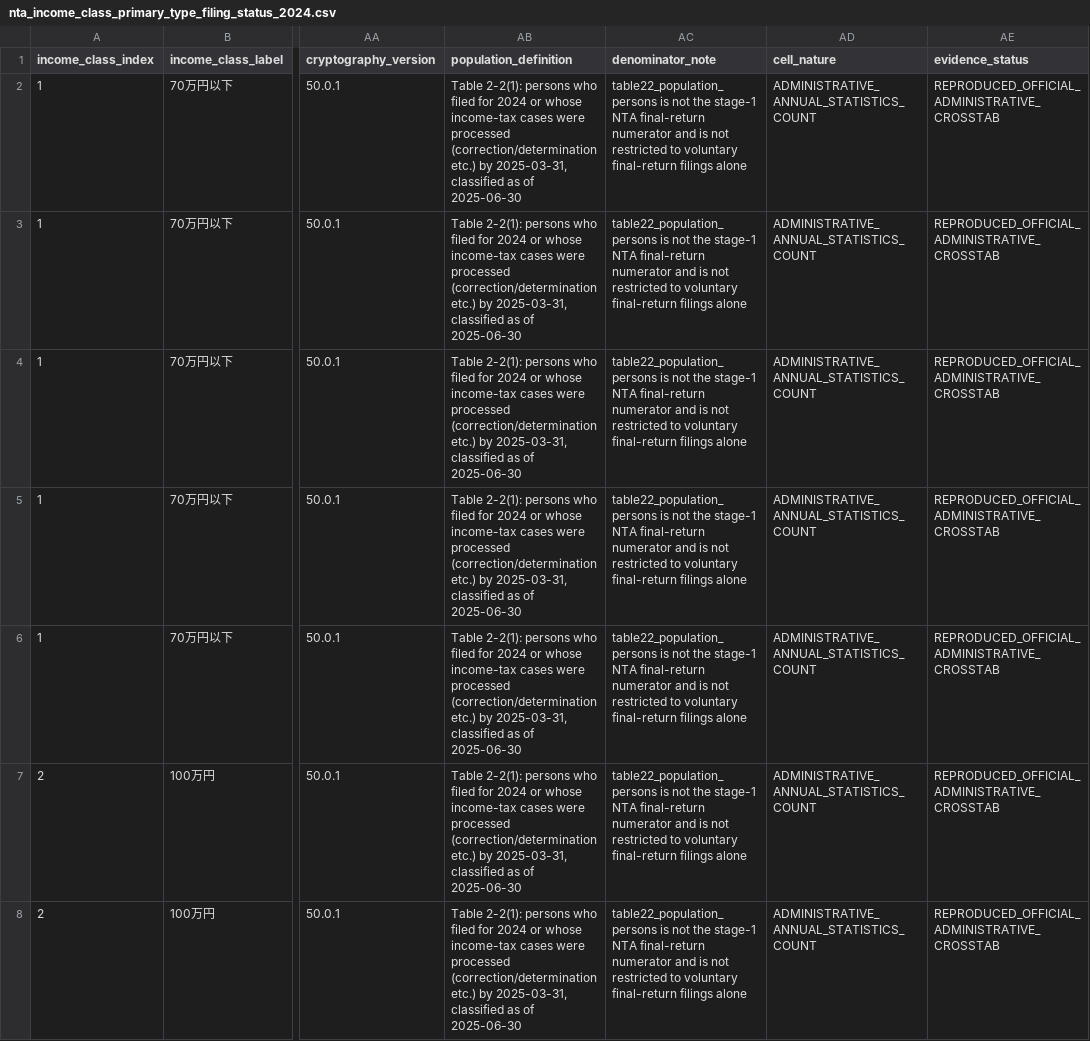
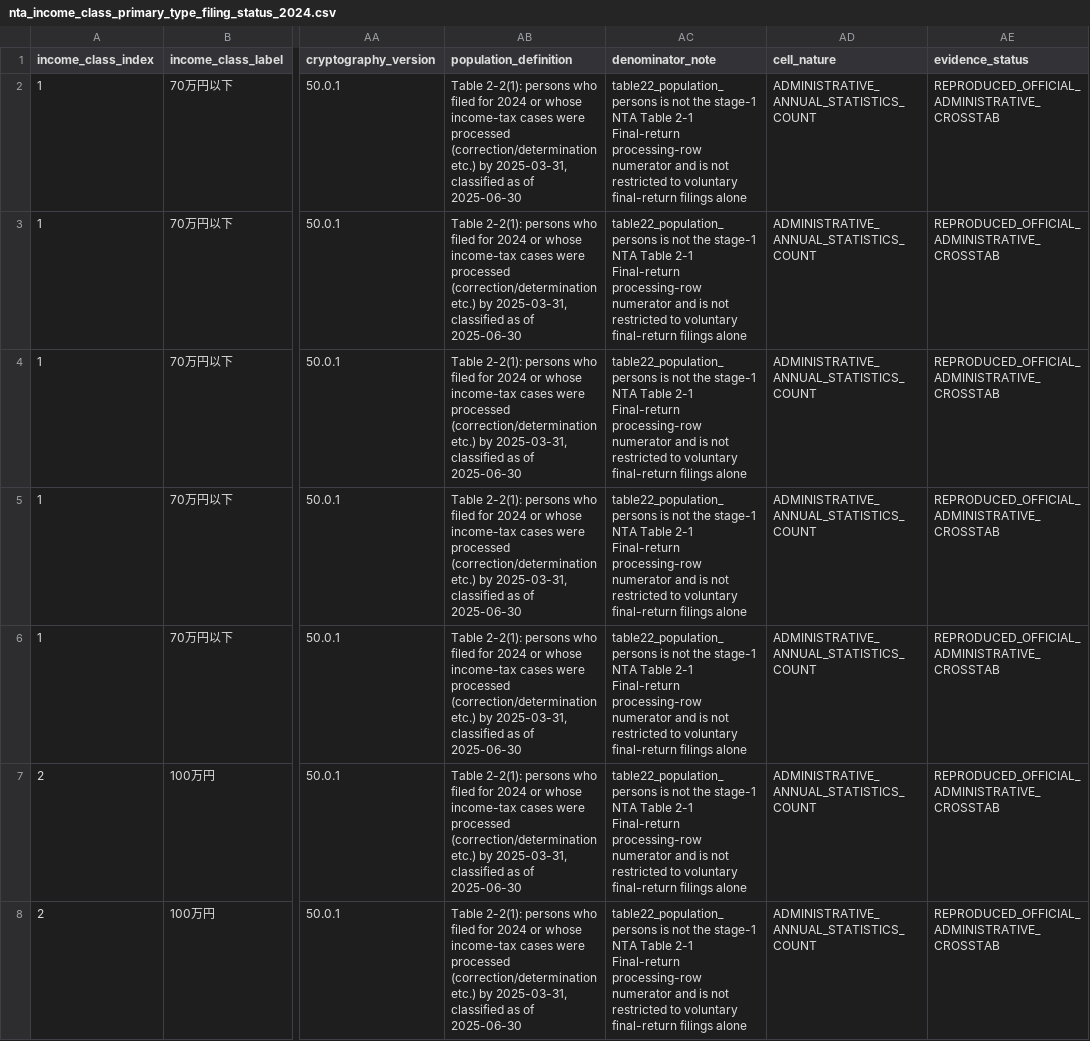
Before and after one commit to xmeta/jp-consumption-tax-reform, a CSV file: data/derived/nta_income_class_primary_type_filing_status_2024.csv, drawn as a sheet; only a part is shown, gaps mark what is left out; the diff covers the shown part only; the diff names each change by its address in the sheet, - before the commit and + after, or states it on an @@ line.

Commit message:
Reconcile final-return submission and processing counts

```diff
--- a/data/derived/nta_income_class_primary_type_filing_status_2024.csv
+++ b/data/derived/nta_income_class_primary_type_filing_status_2024.csv
-AC2:AC8 (denominator_note): …stage-1 NTA final-return numerator and…
+AC2:AC8 (denominator_note): …stage-1 NTA Table 2-1 Final-return processing-row numerator and…
```
Also changed, not shown: 118 edited cells elsewhere in this file, data/derived/nta_primary_type_stage2_2024.csv, data/derived_catalog.csv, 28 other files.
